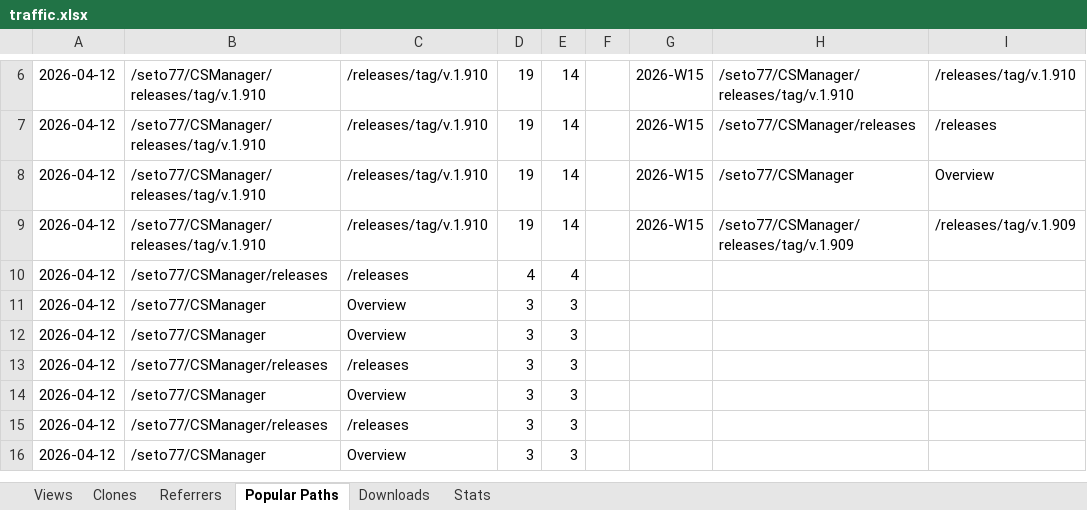
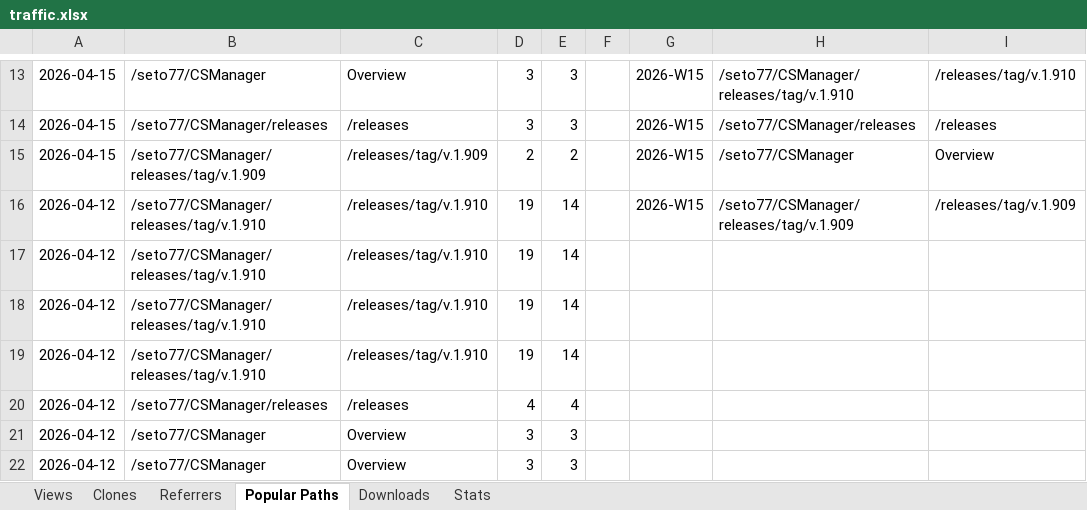
Before and after one commit to seto77/CSManager, an Excel workbook: CSManager/traffic.xlsx, sheet Popular Paths, drawn as a sheet; only a part is shown, gaps mark what is left out; the shorter side is filled out with more unchanged rows; values as stored, in another font and other column widths than the file's, no borders; addresses are those after the commit; rows hold the shown columns only; the diff covers the shown part only; the diff names each change by its address in the sheet, - before the commit and + after, or states it on an @@ line.

```diff
--- a/CSManager/traffic.xlsx (sheet Popular Paths)
+++ b/CSManager/traffic.xlsx (sheet Popular Paths)
-A13:A15: 2026-04-12
+A13:A15: 2026-04-15
-B13: /seto77/CSManager/releases/tag/v.1.910
+B13: /seto77/CSManager
-C13: /releases/tag/v.1.910
+C13: Overview
-D13:D14: 19
+D13:D14: 3
-E13:E14: 14
+E13:E14: 3
-B14: /seto77/CSManager/releases/tag/v.1.910
+B14: /seto77/CSManager/releases
-C14: /releases/tag/v.1.910
+C14: /releases
-B15: /seto77/CSManager/releases/tag/v.1.910
+B15: /seto77/CSManager/releases/tag/v.1.909
-C15: /releases/tag/v.1.910
+C15: /releases/tag/v.1.909
-D15: 19
+D15: 2
-E15: 14
+E15: 2
+row 17: 2026-04-12 | /seto77/CSManager/releases/tag/v.1.910 | /releases/tag/v.1.910 | 19 | 14
+row 18: 2026-04-12 | /seto77/CSManager/releases/tag/v.1.910 | /releases/tag/v.1.910 | 19 | 14
+row 19: 2026-04-12 | /seto77/CSManager/releases/tag/v.1.910 | /releases/tag/v.1.910 | 19 | 14
```
Also changed, not shown: 9 added rows, 2 removed rows, 16 edited cells and cell formats elsewhere in this sheet, sheet Referrers, sheet Views, sheet Stats, sheet Clones, sheet Downloads.
